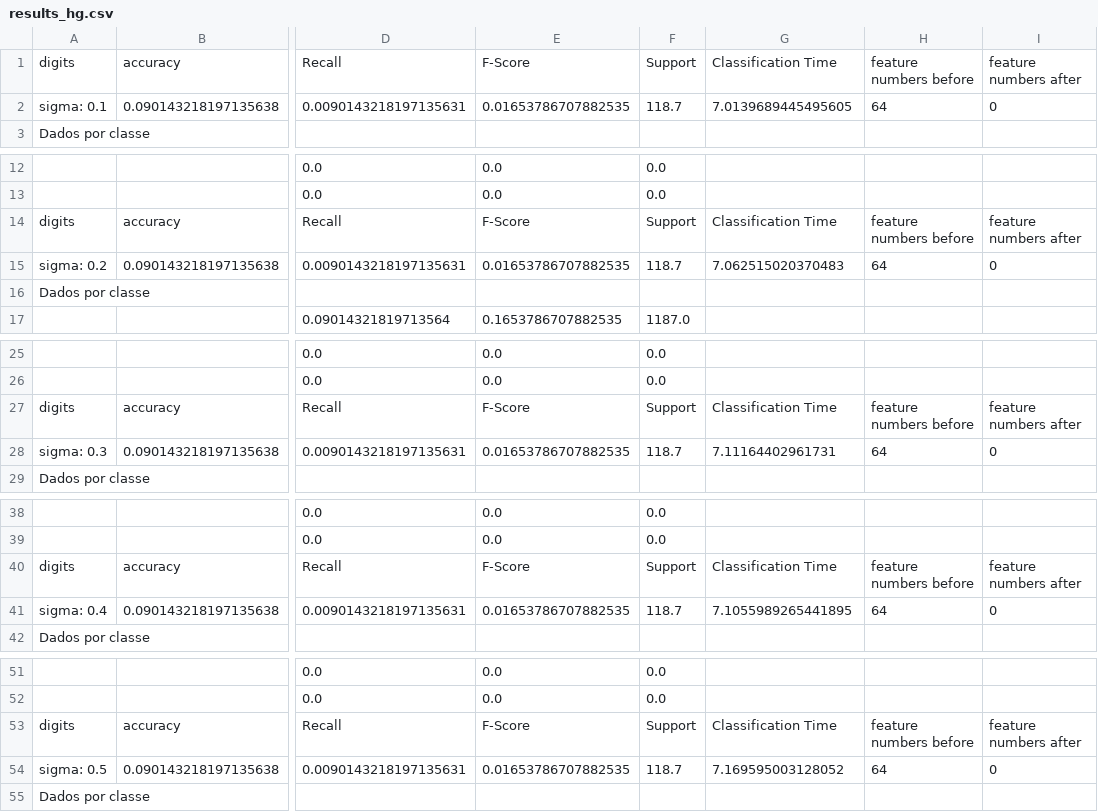
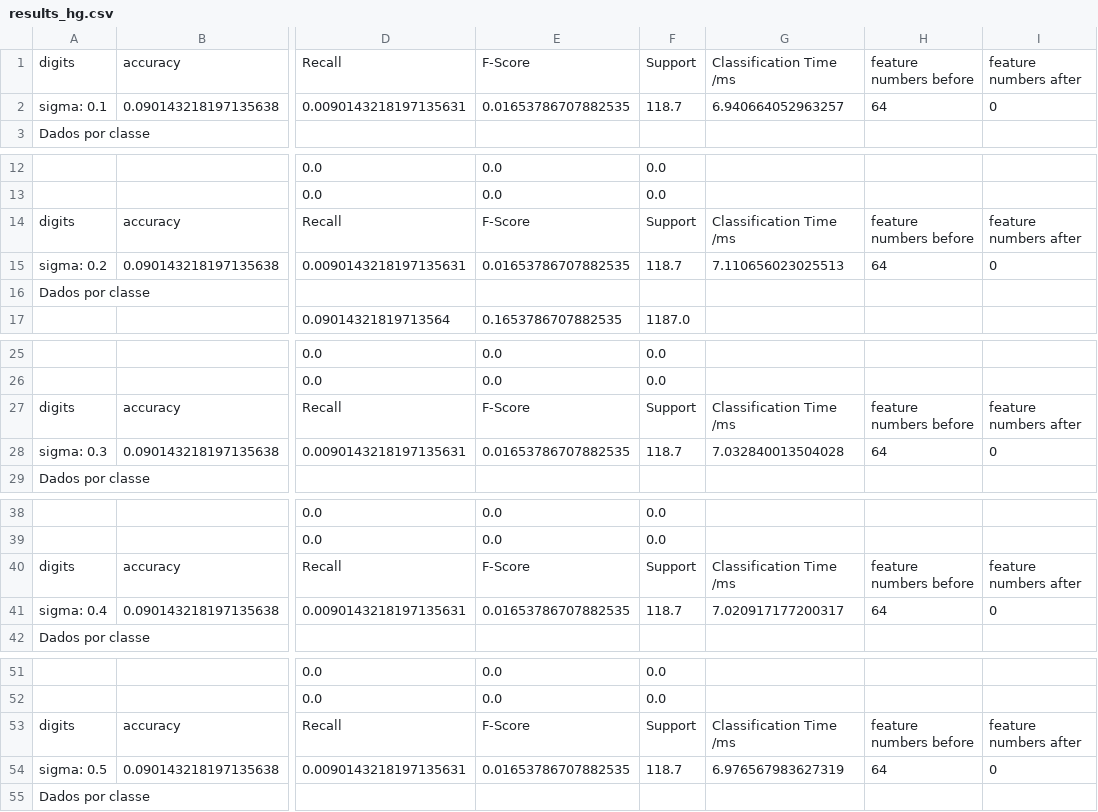
Before and after one commit to R3NI3/rn_pnn_py, a CSV file: digits/results_hg.csv, drawn as a sheet; only a part is shown, gaps mark what is left out; the diff covers the shown part only; the diff names each change by its address in the sheet, - before the commit and + after, or states it on an @@ line.

```diff
--- a/digits/results_hg.csv
+++ b/digits/results_hg.csv
-G1: Classification Time
+G1: Classification Time /ms
-G2: 7.0139689445495605
+G2: 6.940664052963257
-G14: Classification Time
+G14: Classification Time /ms
-G15: 7.062515020370483
+G15: 7.110656023025513
-G27: Classification Time
+G27: Classification Time /ms
-G28: 7.11164402961731
+G28: 7.032840013504028
-G40: Classification Time
+G40: Classification Time /ms
-G41: 7.1055989265441895
+G41: 7.020917177200317
-G53: Classification Time
+G53: Classification Time /ms
-G54: 7.169595003128052
+G54: 6.976567983627319
```
Also changed, not shown: 1 added row and 10 edited cells elsewhere in this file, b_cancer/results_hg.csv, b_cancer/results_pca.csv, 4 other files.
